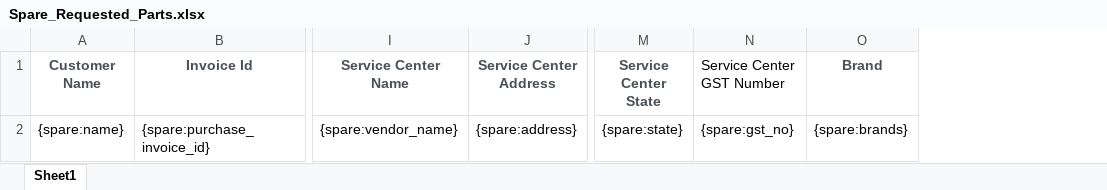
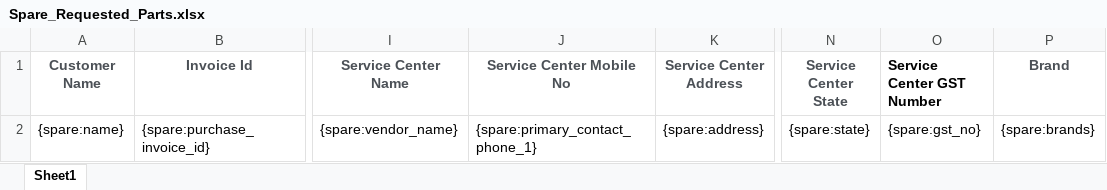
Before and after one commit to 247around-DeepakSharma/Deepak, an Excel workbook: application/controllers/excel-templates/Spare_Requested_Parts.xlsx, sheet Sheet1, drawn as a sheet; only a part is shown, gaps mark what is left out; values as stored, in another font and other column widths than the file's, no borders; charts and pictures not drawn; addresses are those after the commit; the diff names each change by its address in the sheet, - before the commit and + after, or states it on an @@ line.

Commit message:
Add Service Center Poc Phone number in the Spare requested excel sheet	 #CRM-1338

```diff
--- a/application/controllers/excel-templates/Spare_Requested_Parts.xlsx (sheet Sheet1)
+++ b/application/controllers/excel-templates/Spare_Requested_Parts.xlsx (sheet Sheet1)
+column J (Service Center Mobile No), row 2: {spare:primary_contact_phone_1}
-O1 bold: off
+O1 bold: on
```
Also changed, not shown: charts or pictures, 2 other files.
